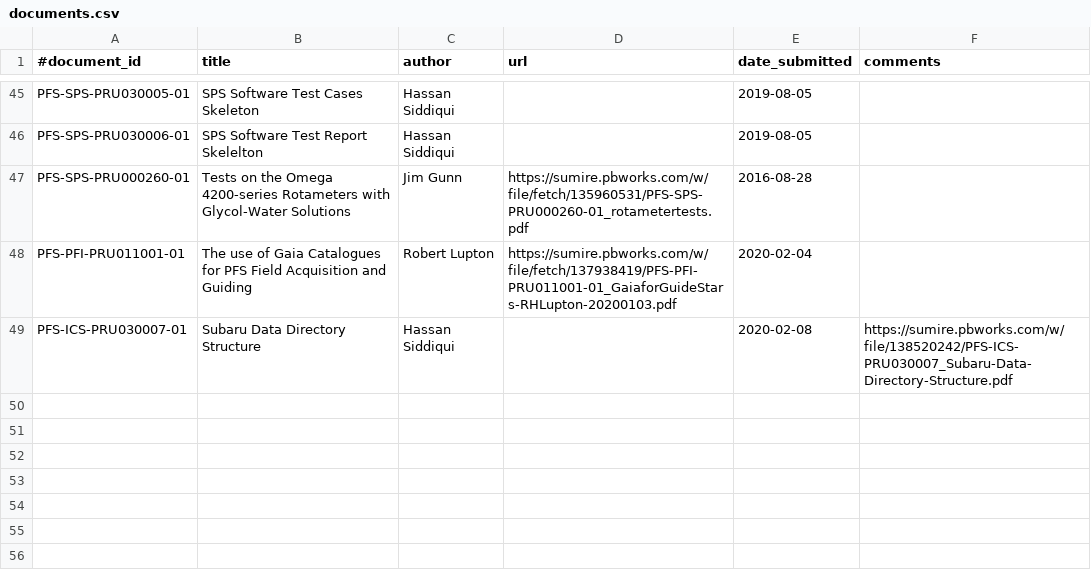
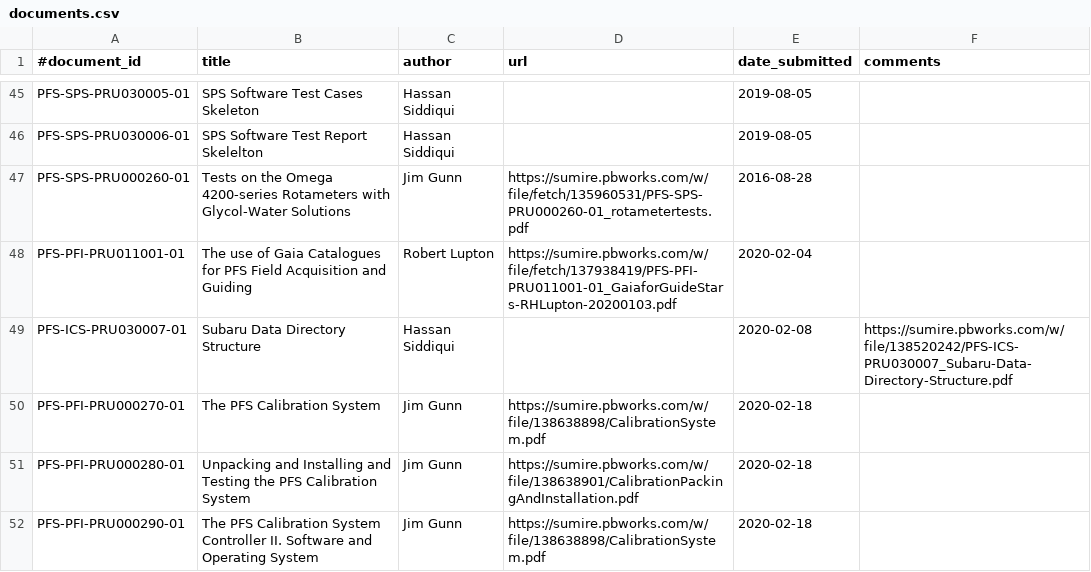
Before and after one commit to Subaru-PFS/doc, a CSV file: registries/princeton/documents.csv, drawn as a sheet; only a part is shown, gaps mark what is left out.

Commit message:
added J Gunns PFI documents for the calibration review Feb 2020

```diff
--- a/registries/princeton/documents.csv
+++ b/registries/princeton/documents.csv
@@ -49 +49,4 @@
 "PFS-ICS-PRU030007-01", "Subaru Data Directory Structure", "Hassan Siddiqui", "", "2020-02-08", "https://sumire.pbworks.com/w/file/138520242/PFS-ICS-PRU030007_Subaru-Data-Directory-Structure.pdf"
+"PFS-PFI-PRU000270-01", "The PFS Calibration System", "Jim Gunn", "https://sumire.pbworks.com/w/file/138638898/CalibrationSystem.pdf", "2020-02-18", ""
+"PFS-PFI-PRU000280-01", "Unpacking and Installing and Testing the PFS Calibration System", "Jim Gunn", "https://sumire.pbworks.com/w/file/138638901/CalibrationPackingAndInstallation.pdf", "2020-02-18", ""
+"PFS-PFI-PRU000290-01", "The PFS Calibration System Controller II. Software and Operating System", "Jim Gunn", "https://sumire.pbworks.com/w/file/138638898/CalibrationSystem.pdf", "2020-02-18", ""
```
